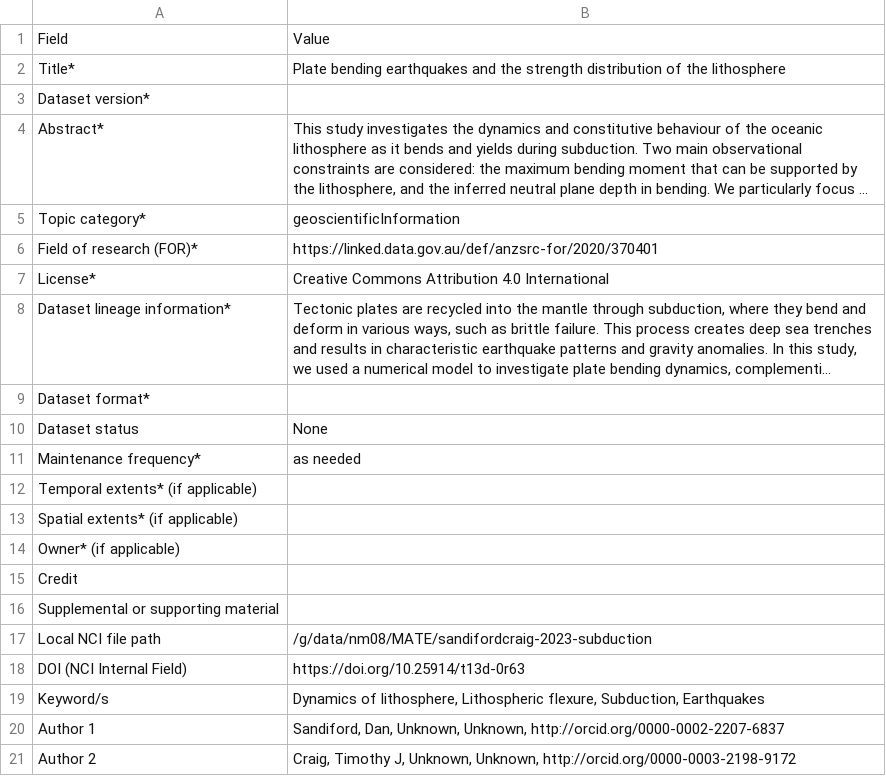
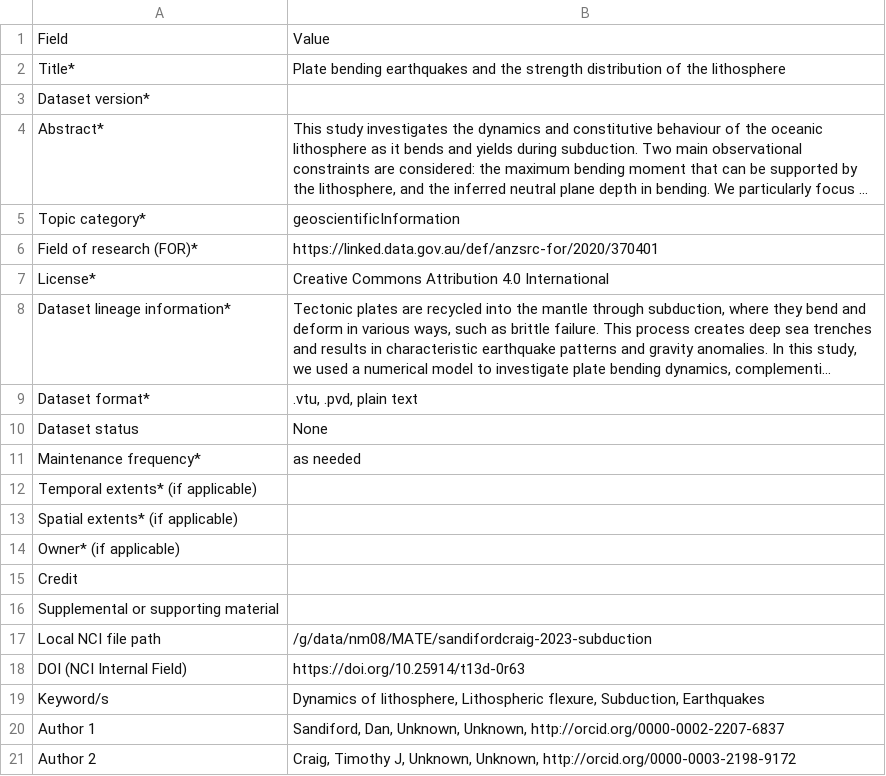
Before and after one commit to ModelAtlasofTheEarth/sandifordcraig-2023-subduction, a CSV file: metadata_trail/nci_iso.csv, drawn as a sheet; long unchanged cells end in …; the diff names each change by its address in the sheet, - before the commit and + after, or states it on an @@ line.

```diff
--- a/metadata_trail/nci_iso.csv
+++ b/metadata_trail/nci_iso.csv
-B9: (empty)
+B9: .vtu, .pvd, plain text
```
Also changed, not shown: 2 other files.
